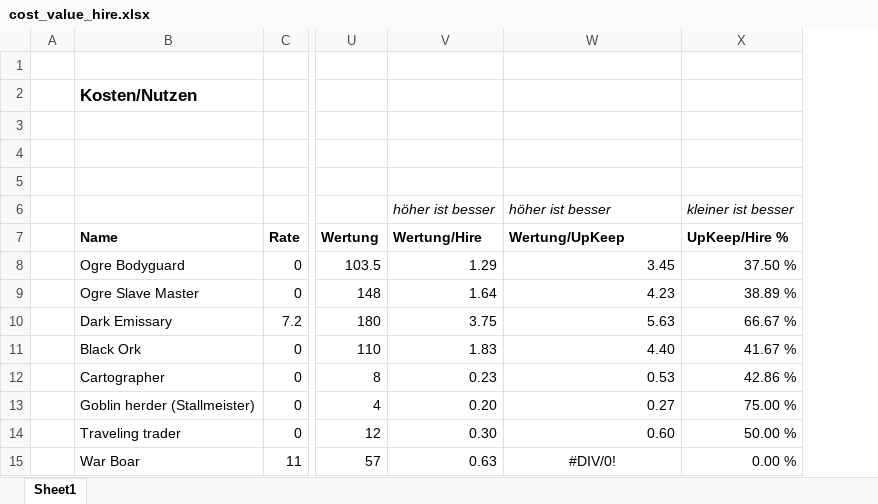
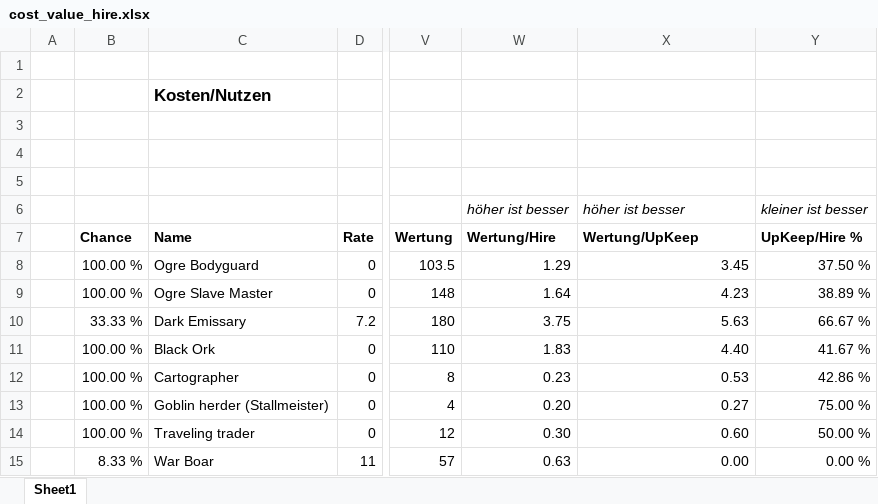
Before and after one commit to Labernator/Mordheim, an Excel workbook: Players/Kai/cost_value_hire.xlsx, sheet Sheet1, drawn as a sheet; only a part is shown, gaps mark what is left out; values as stored, in another font and other column widths than the file's, no borders; conditional formats not drawn; addresses are those after the commit; the diff names each change by its address in the sheet, - before the commit and + after, or states it on an @@ line.

Commit message:
Some info added.

```diff
--- a/Players/Kai/cost_value_hire.xlsx (sheet Sheet1)
+++ b/Players/Kai/cost_value_hire.xlsx (sheet Sheet1)
+column B (Chance), rows 8-15: 100.00 % | 100.00 % | 33.33 % | 100.00 % | 100.00 % | 100.00 % | 100.00 % | 8.33 %
-X15 (Wertung/UpKeep): #DIV/0!
+X15 (Wertung/UpKeep): 0.00
-X15 alignment: center
+X15 alignment: right
```
Also changed, not shown: formulas that keep their value.
